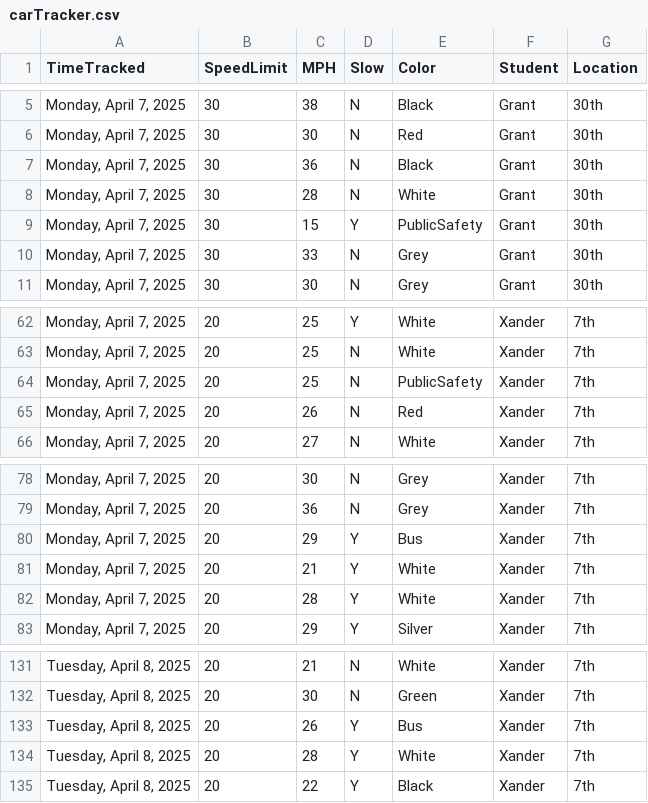
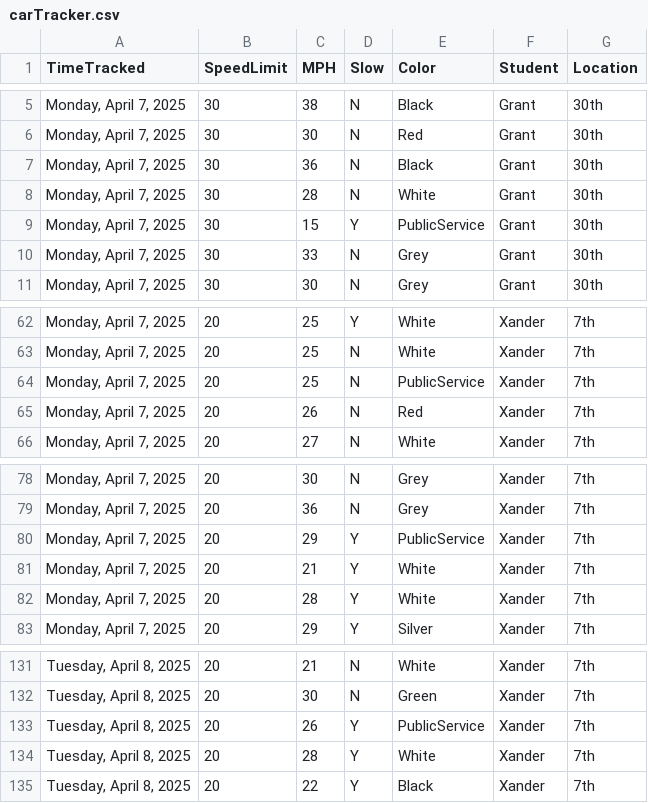
Before and after one commit to 1R0NCL4D-B4ST10N/DATA332, a CSV file: carTracker/carTracker.csv, drawn as a sheet; only a part is shown, gaps mark what is left out; the diff names each change by its address in the sheet, - before the commit and + after, or states it on an @@ line.

```diff
--- a/carTracker/carTracker.csv
+++ b/carTracker/carTracker.csv
-E9 (Color): PublicSafety
+E9 (Color): PublicService
-E64 (Color): PublicSafety
+E64 (Color): PublicService
-E80 (Color): Bus
+E80 (Color): PublicService
-E133 (Color): Bus
+E133 (Color): PublicService
```
Also changed, not shown: 1 other file.
